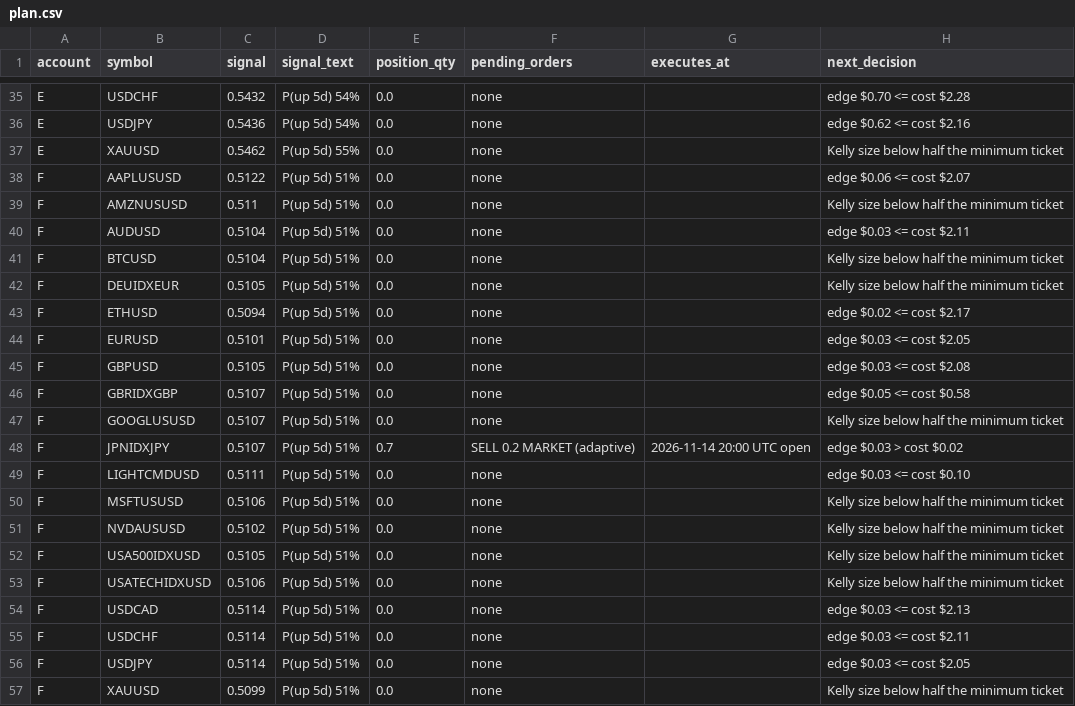
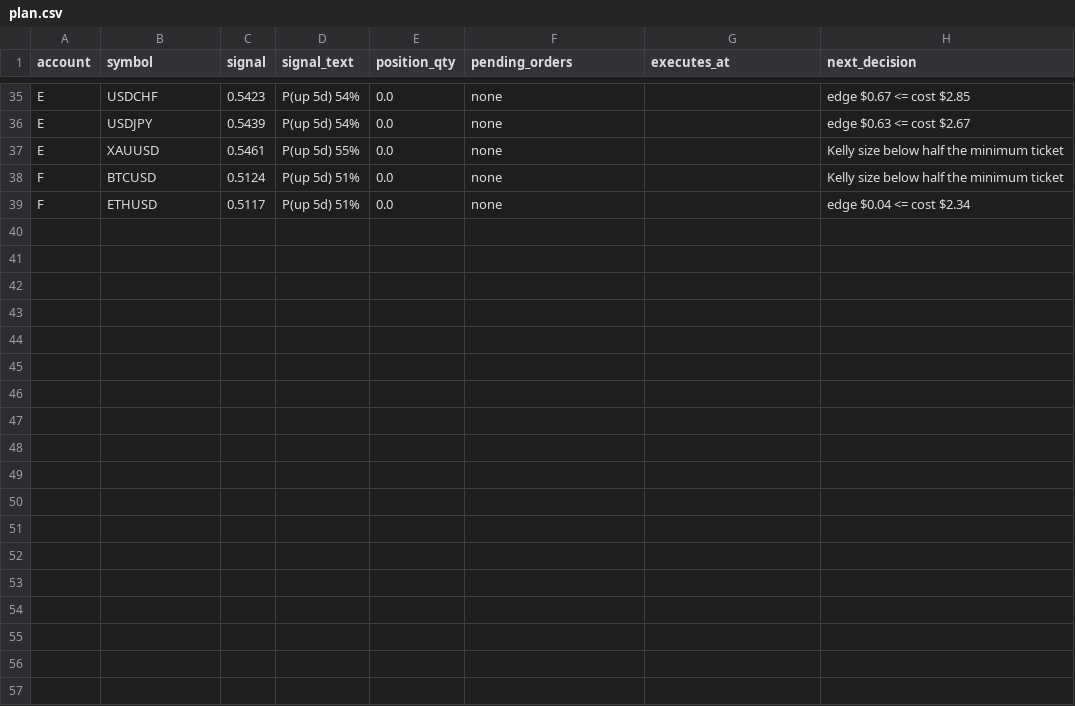
Before and after one commit to Samettutuncu33/Project-Atlantis, a CSV file: live/out/plan.csv, drawn as a sheet; only a part is shown, gaps mark what is left out; removed rows and columns are numbered as before the commit, all else as after; the diff covers the shown part only; the diff names each change by its address in the sheet, - before the commit and + after, or states it on an @@ line.

```diff
--- a/live/out/plan.csv
+++ b/live/out/plan.csv
-C35 (signal): 0.5432
+C35 (signal): 0.5423
-H35 (next_decision): edge $0.70 <= cost $2.28
+H35 (next_decision): edge $0.67 <= cost $2.85
-C36 (signal): 0.5436
+C36 (signal): 0.5439
-H36 (next_decision): edge $0.62 <= cost $2.16
+H36 (next_decision): edge $0.63 <= cost $2.67
-C37 (signal): 0.5462
+C37 (signal): 0.5461
-row 38: F | AAPLUSUSD | 0.5122 | P(up 5d) 51% | 0.0 | none |  | edge $0.06 <= cost $2.07
-row 39: F | AMZNUSUSD | 0.511 | P(up 5d) 51% | 0.0 | none |  | Kelly size below half the minimum ticket
-row 40: F | AUDUSD | 0.5104 | P(up 5d) 51% | 0.0 | none |  | edge $0.03 <= cost $2.11
-C38 (signal): 0.5104
+C38 (signal): 0.5124
-row 42: F | DEUIDXEUR | 0.5105 | P(up 5d) 51% | 0.0 | none |  | Kelly size below half the minimum ticket
-C39 (signal): 0.5094
+C39 (signal): 0.5117
-H39 (next_decision): edge $0.02 <= cost $2.17
+H39 (next_decision): edge $0.04 <= cost $2.34
-row 44: F | EURUSD | 0.5101 | P(up 5d) 51% | 0.0 | none |  | edge $0.03 <= cost $2.05
-row 45: F | GBPUSD | 0.5105 | P(up 5d) 51% | 0.0 | none |  | edge $0.03 <= cost $2.08
-row 46: F | GBRIDXGBP | 0.5107 | P(up 5d) 51% | 0.0 | none |  | edge $0.05 <= cost $0.58
-row 47: F | GOOGLUSUSD | 0.5107 | P(up 5d) 51% | 0.0 | none |  | Kelly size below half the minimum ticket
-row 48: F | JPNIDXJPY | 0.5107 | P(up 5d) 51% | 0.7 | SELL 0.2 MARKET (adaptive) | 2026-11-14 20:00 UTC open | edge $0.03 > cost $0.02
-row 49: F | LIGHTCMDUSD | 0.5111 | P(up 5d) 51% | 0.0 | none |  | edge $0.03 <= cost $0.10
-row 50: F | MSFTUSUSD | 0.5106 | P(up 5d) 51% | 0.0 | none |  | Kelly size below half the minimum ticket
-row 51: F | NVDAUSUSD | 0.5102 | P(up 5d) 51% | 0.0 | none |  | Kelly size below half the minimum ticket
-row 52: F | USA500IDXUSD | 0.5105 | P(up 5d) 51% | 0.0 | none |  | Kelly size below half the minimum ticket
-row 53: F | USATECHIDXUSD | 0.5106 | P(up 5d) 51% | 0.0 | none |  | Kelly size below half the minimum ticket
-row 54: F | USDCAD | 0.5114 | P(up 5d) 51% | 0.0 | none |  | edge $0.03 <= cost $2.13
-row 55: F | USDCHF | 0.5114 | P(up 5d) 51% | 0.0 | none |  | edge $0.03 <= cost $2.11
-row 56: F | USDJPY | 0.5114 | P(up 5d) 51% | 0.0 | none |  | edge $0.03 <= cost $2.05
-row 57: F | XAUUSD | 0.5099 | P(up 5d) 51% | 0.0 | none |  | Kelly size below half the minimum ticket
```
Also changed, not shown: 36 edited cells elsewhere in this file, live/out/activity.csv, live/out/equity.csv, 38 other files.
